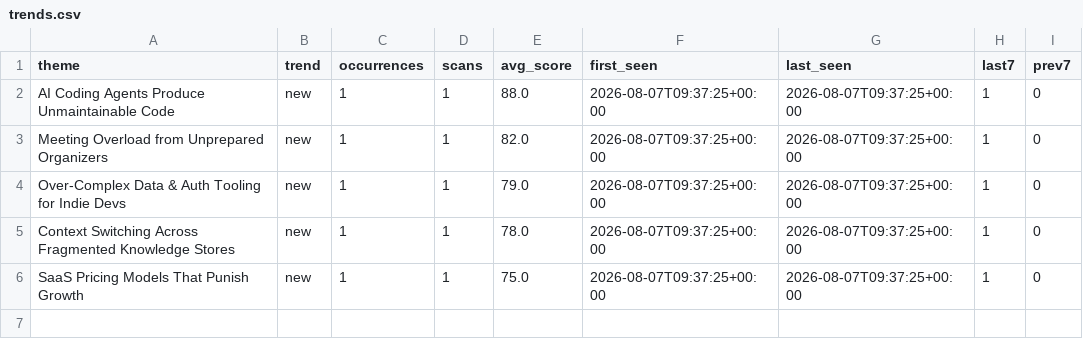
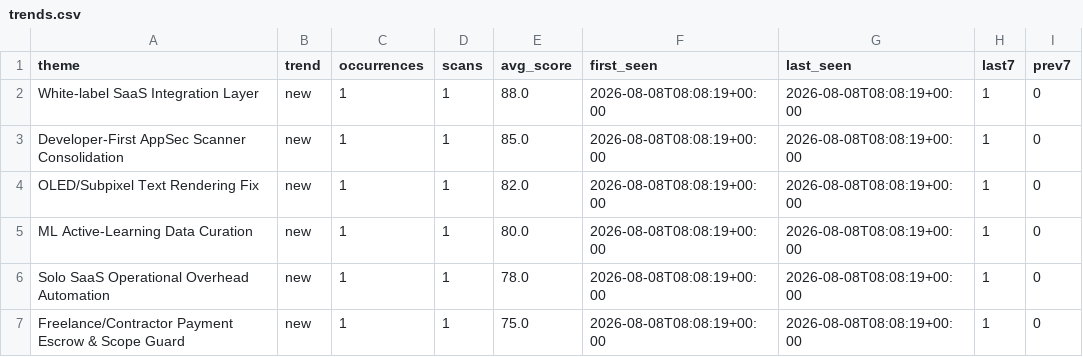
Before and after one commit to VikashBuilds/PainScout, a CSV file: reports/trends.csv, drawn as a sheet.

```diff
--- a/reports/trends.csv
+++ b/reports/trends.csv
@@ -1,6 +1,7 @@
 theme,trend,occurrences,scans,avg_score,first_seen,last_seen,last7,prev7
-AI Coding Agents Produce Unmaintainable Code,new,1,1,88.0,2026-08-07T09:37:25+00:00,2026-08-07T09:37:25+00:00,1,0
-Meeting Overload from Unprepared Organizers,new,1,1,82.0,2026-08-07T09:37:25+00:00,2026-08-07T09:37:25+00:00,1,0
-Over-Complex Data & Auth Tooling for Indie Devs,new,1,1,79.0,2026-08-07T09:37:25+00:00,2026-08-07T09:37:25+00:00,1,0
-Context Switching Across Fragmented Knowledge Stores,new,1,1,78.0,2026-08-07T09:37:25+00:00,2026-08-07T09:37:25+00:00,1,0
-SaaS Pricing Models That Punish Growth,new,1,1,75.0,2026-08-07T09:37:25+00:00,2026-08-07T09:37:25+00:00,1,0
+White-label SaaS Integration Layer,new,1,1,88.0,2026-08-08T08:08:19+00:00,2026-08-08T08:08:19+00:00,1,0
+Developer-First AppSec Scanner Consolidation,new,1,1,85.0,2026-08-08T08:08:19+00:00,2026-08-08T08:08:19+00:00,1,0
+OLED/Subpixel Text Rendering Fix,new,1,1,82.0,2026-08-08T08:08:19+00:00,2026-08-08T08:08:19+00:00,1,0
+ML Active-Learning Data Curation,new,1,1,80.0,2026-08-08T08:08:19+00:00,2026-08-08T08:08:19+00:00,1,0
+Solo SaaS Operational Overhead Automation,new,1,1,78.0,2026-08-08T08:08:19+00:00,2026-08-08T08:08:19+00:00,1,0
+Freelance/Contractor Payment Escrow & Scope Guard,new,1,1,75.0,2026-08-08T08:08:19+00:00,2026-08-08T08:08:19+00:00,1,0
```
Also changed, not shown: 13 other files.
